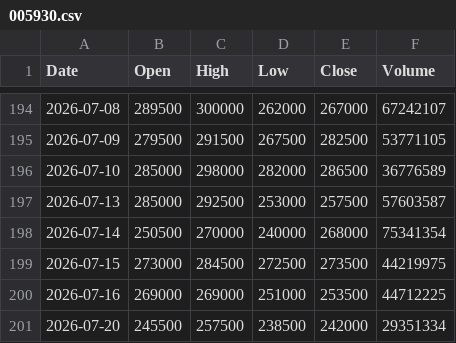
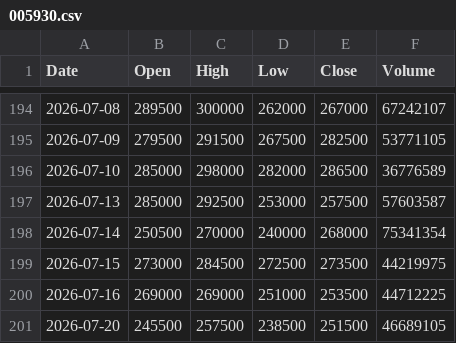
Before and after one commit to jinmox99/allen-quant-agent, a CSV file: data/toss/005930.csv, drawn as a sheet; only a part is shown, gaps mark what is left out.

```diff
--- a/data/toss/005930.csv
+++ b/data/toss/005930.csv
@@ -200,2 +200,2 @@ Date,Open,High,Low,Close,Volume
 2026-07-16,269000,269000,251000,253500,44712225
-2026-07-20,245500,257500,238500,242000,29351334
+2026-07-20,245500,257500,238500,251500,46689105
```
Also changed, not shown: data/toss/000660.csv, data/toss/102110.csv, 17 other files.
